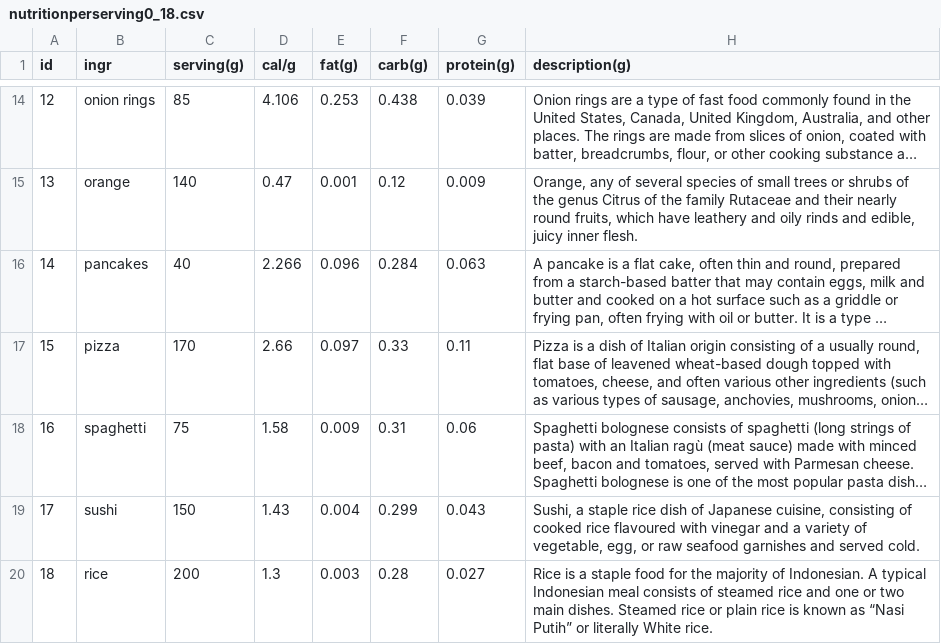
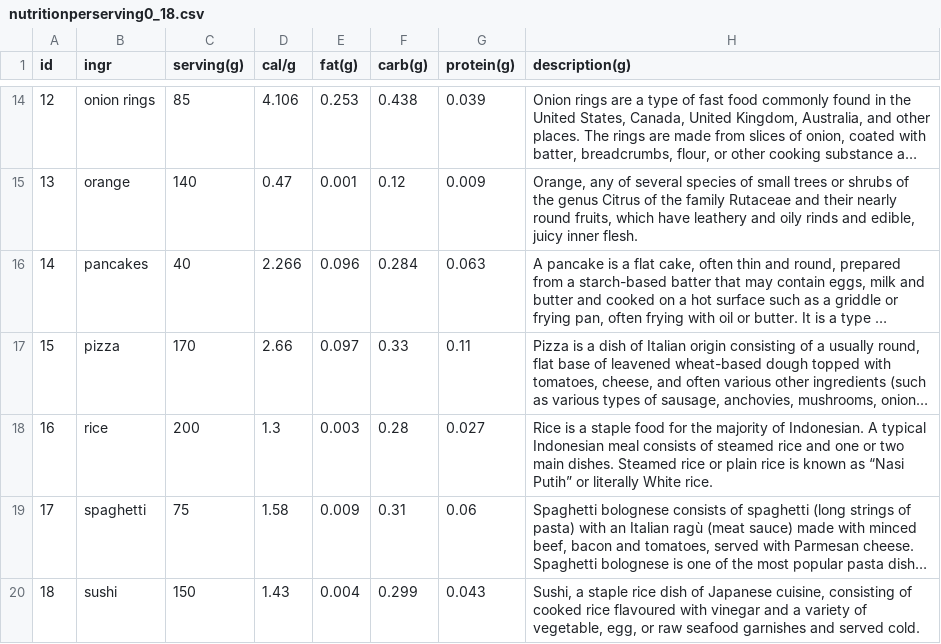
Before and after one commit to Obesifix-Bangkit-2023/Machine_Learning, a CSV file: classification/nutritionperserving0_18.csv, drawn as a sheet; only a part is shown, gaps mark what is left out; long unchanged cells end in …; removed rows and columns are numbered as before the commit, all else as after; the diff names each change by its address in the sheet, - before the commit and + after, or states it on an @@ line.

Commit message:
Add files via upload

```diff
--- a/classification/nutritionperserving0_18.csv
+++ b/classification/nutritionperserving0_18.csv
+row 18: 16 | rice | 200 | 1.3 | 0.003 | 0.28 | 0.027 | Rice is a staple food for the majority of Indonesian. A typical Indonesian meal consists of steamed rice and one or two main dishes. Steamed rice or plain rice is known as “Nasi Putih” or literally White rice.
-A19 (id): 16
+A19 (id): 17
-A20 (id): 17
+A20 (id): 18
-row 20: 18 | rice | 200 | 1.3 | 0.003 | 0.28 | 0.027 | Rice is a staple food for the majority of Indonesian. A typical Indonesian meal consists of steamed rice and one or two main dishes. Steamed rice or plain rice is known as “Nasi Putih” or literally White rice.
```
